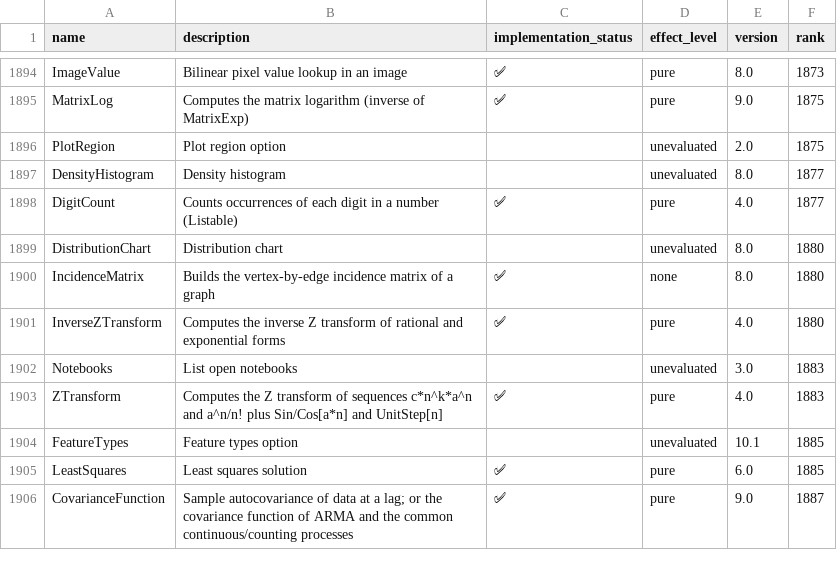
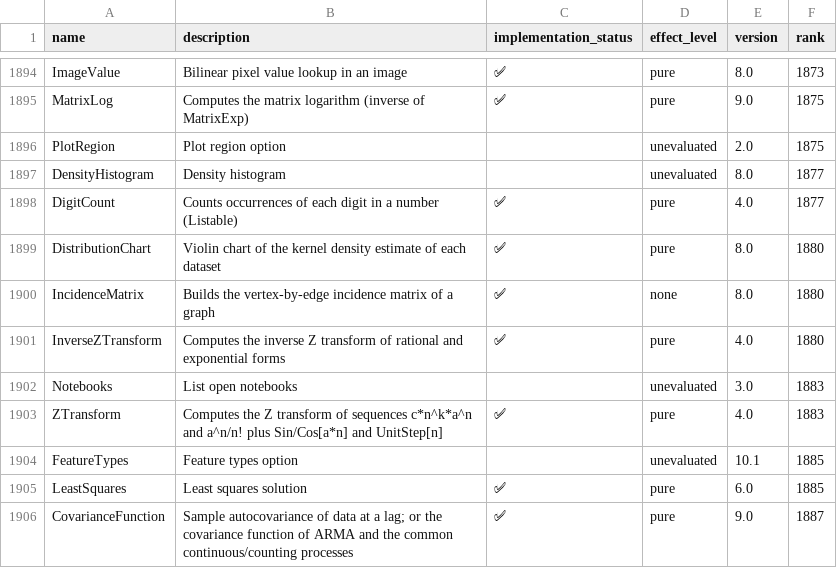
Before and after one commit to ad-si/Woxi, a CSV file: functions.csv, drawn as a sheet; only a part is shown, gaps mark what is left out.

Commit message:
Add DistributionChart
One violin per dataset (its Gaussian kernel density estimate with
Silverman's bandwidth, mirrored about the dataset's position) in a
symbolic Graphics, with ChartStyle (colours or a named gradient across
the datasets), ChartLabels, ChartLegends and the SmoothDensity element.
Data that is no list reports DistributionChart::ldata.

```diff
--- a/functions.csv
+++ b/functions.csv
@@ -1898,3 +1898,3 @@ DensityHistogram,"Density histogram",,unevaluated,8.0,1877
 DigitCount,"Counts occurrences of each digit in a number (Listable)",✅,pure,4.0,1877
-DistributionChart,"Distribution chart",,unevaluated,8.0,1880
+DistributionChart,"Violin chart of the kernel density estimate of each dataset",✅,pure,8.0,1880
 IncidenceMatrix,"Builds the vertex-by-edge incidence matrix of a graph",✅,none,8.0,1880
```
Also changed, not shown: 6 other files.
